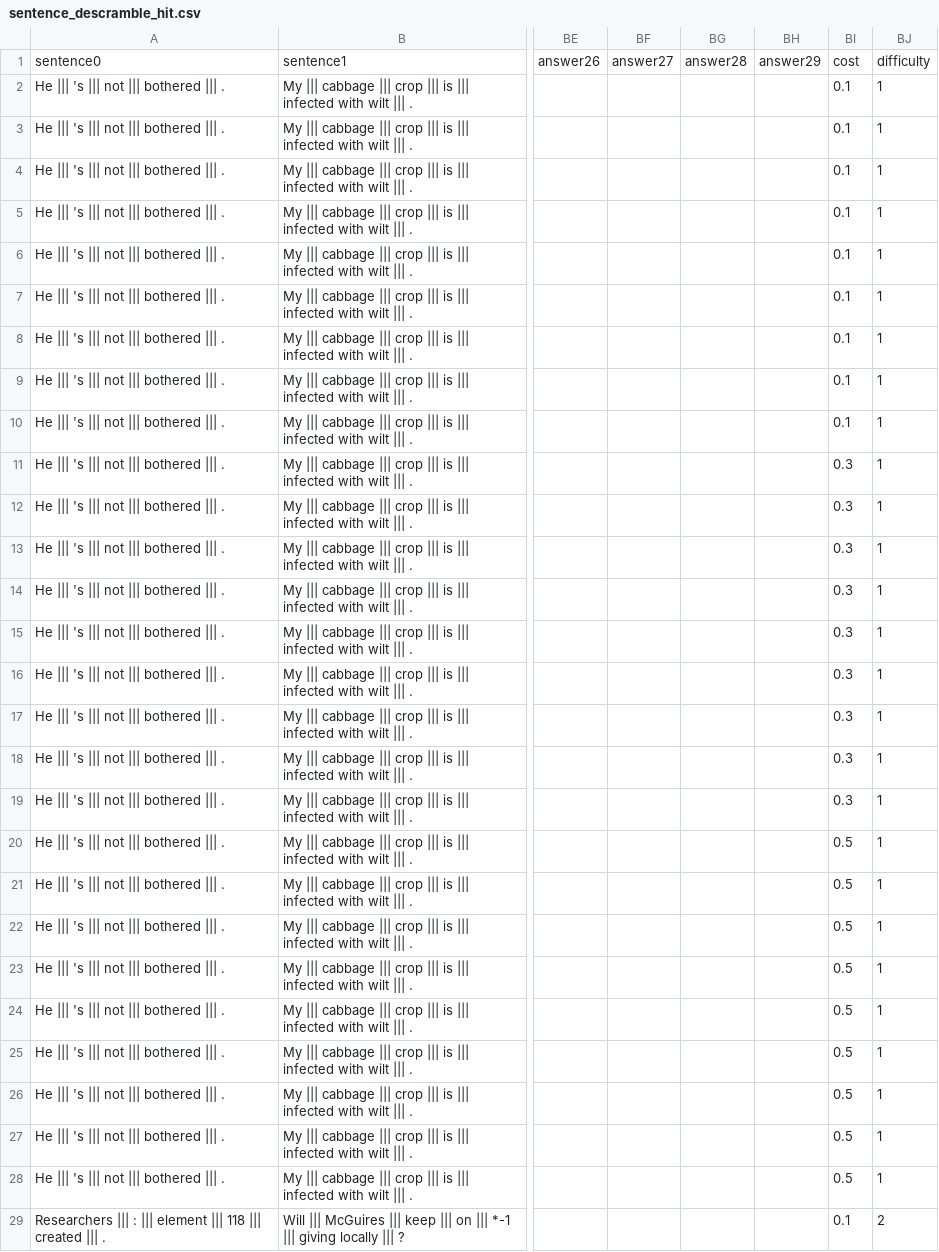
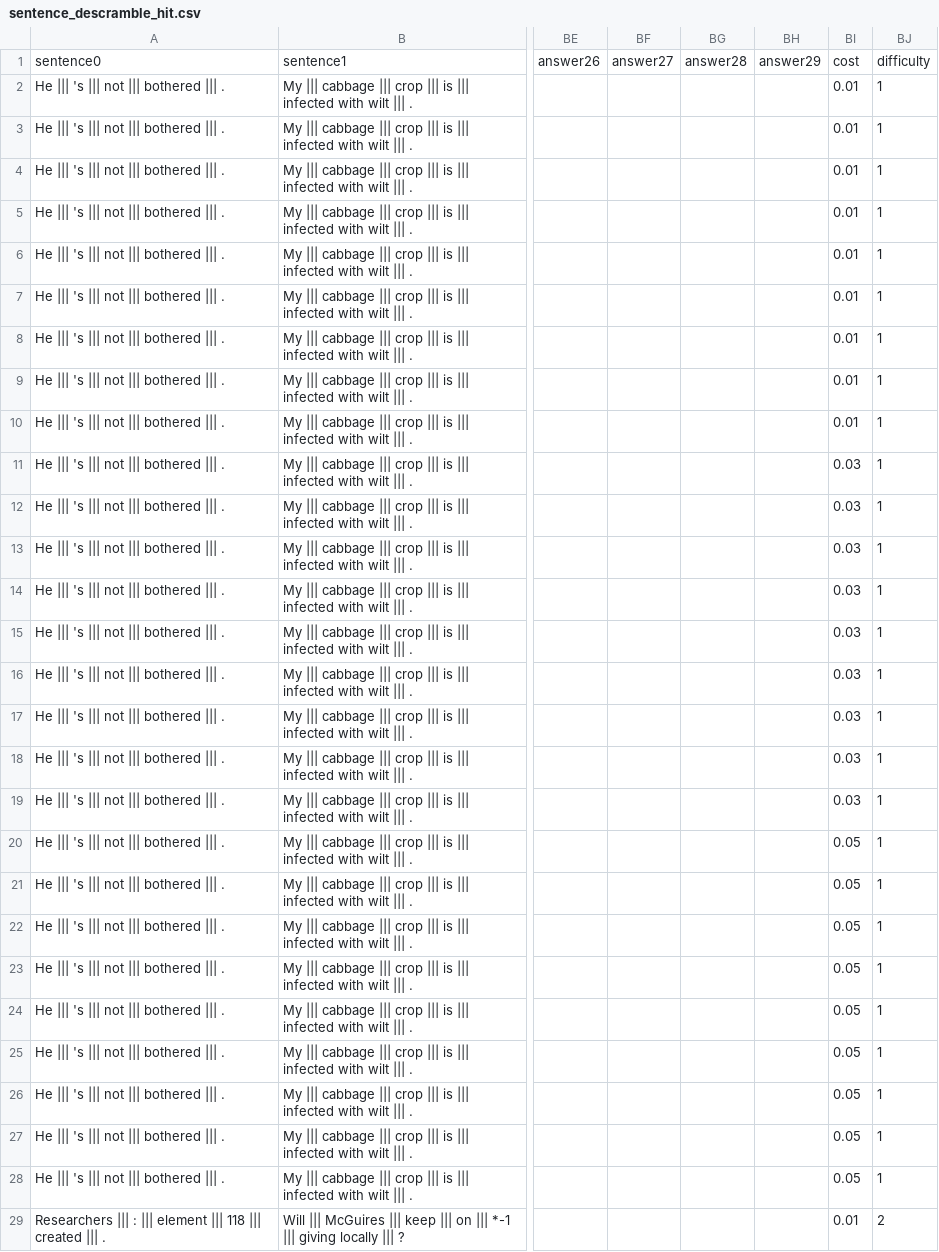
Before and after one commit to john-hewitt/scrambled, a CSV file: res/sentence_descramble_hit.csv, drawn as a sheet; only a part is shown, gaps mark what is left out; the diff covers the shown part only; the diff names each change by its address in the sheet, - before the commit and + after, or states it on an @@ line.

```diff
--- a/res/sentence_descramble_hit.csv
+++ b/res/sentence_descramble_hit.csv
-BI2:BI10: 0.1
+BI2:BI10: 0.01
-BI11:BI19: 0.3
+BI11:BI19: 0.03
-BI20:BI28: 0.5
+BI20:BI28: 0.05
-BI29: 0.1
+BI29: 0.01
```
Also changed, not shown: 53 edited cells elsewhere in this file, 4 other files.
